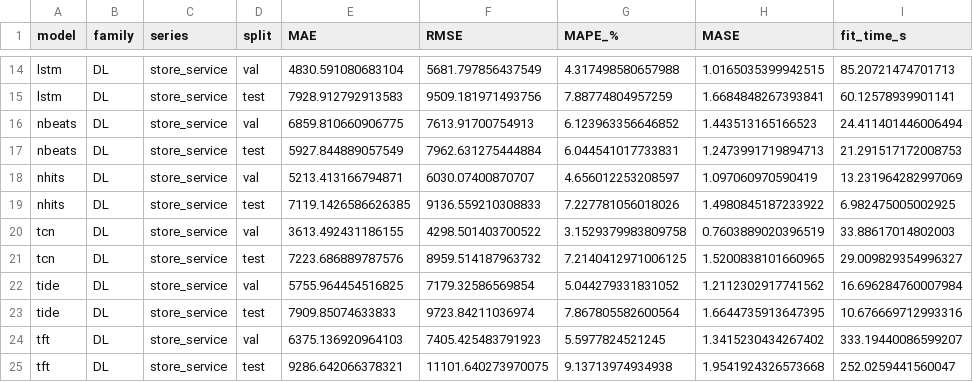
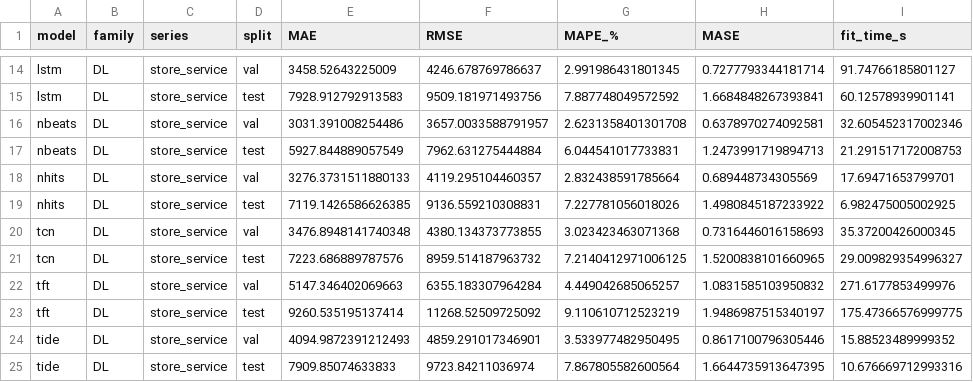
Before and after one commit to Juanma300102/mcd-ua-tsa, a CSV file: tp-final/results/04_dl.csv, drawn as a sheet; only a part is shown, gaps mark what is left out; removed rows and columns are numbered as before the commit, all else as after; the diff covers the shown part only; the diff names each change by its address in the sheet, - before the commit and + after, or states it on an @@ line.

```diff
--- a/tp-final/results/04_dl.csv
+++ b/tp-final/results/04_dl.csv
-E14 (MAE): 4830.591080683104
+E14 (MAE): 3458.52643225009
-F14 (RMSE): 5681.797856437549
+F14 (RMSE): 4246.678769786637
-G14 (MAPE_%): 4.317498580657988
+G14 (MAPE_%): 2.991986431801345
-H14 (MASE): 1.0165035399942515
+H14 (MASE): 0.7277793344181714
-I14 (fit_time_s): 85.20721474701713
+I14 (fit_time_s): 91.74766185801127
-G15 (MAPE_%): 7.88774804957259
+G15 (MAPE_%): 7.887748049572592
-E16 (MAE): 6859.810660906775
+E16 (MAE): 3031.391008254486
-F16 (RMSE): 7613.91700754913
+F16 (RMSE): 3657.0033588791957
-G16 (MAPE_%): 6.123963356646852
+G16 (MAPE_%): 2.6231358401301708
-H16 (MASE): 1.443513165166523
+H16 (MASE): 0.6378970274092581
-I16 (fit_time_s): 24.411401446006494
+I16 (fit_time_s): 32.605452317002346
-E18 (MAE): 5213.413166794871
+E18 (MAE): 3276.3731511880133
-F18 (RMSE): 6030.07400870707
+F18 (RMSE): 4119.295104460357
-G18 (MAPE_%): 4.656012253208597
+G18 (MAPE_%): 2.832438591785664
-H18 (MASE): 1.097060970590419
+H18 (MASE): 0.689448734305569
-I18 (fit_time_s): 13.231964282997069
+I18 (fit_time_s): 17.69471653799701
-F19 (RMSE): 9136.559210308833
+F19 (RMSE): 9136.559210308831
-E20 (MAE): 3613.492431186155
+E20 (MAE): 3476.8948141740348
-F20 (RMSE): 4298.501403700522
+F20 (RMSE): 4380.134373773855
-G20 (MAPE_%): 3.1529379983809758
+G20 (MAPE_%): 3.023423463071368
-H20 (MASE): 0.7603889020396519
+H20 (MASE): 0.7316446016158693
-I20 (fit_time_s): 33.88617014802003
+I20 (fit_time_s): 35.37200426000345
+row 22: tft | DL | store_service | val | 5147.346402069663 | 6355.183307964284 | 4.449042685065257 | 1.0831585103950832 | 271.6177853499976
+row 23: tft | DL | store_service | test | 9260.535195137414 | 11268.52509725092 | 9.110610712523219 | 1.9486987515340197 | 175.47366576999775
-E24 (MAE): 5755.964454516825
+E24 (MAE): 4094.9872391212493
-F24 (RMSE): 7179.32586569854
+F24 (RMSE): 4859.291017346901
-G24 (MAPE_%): 5.044279331831052
+G24 (MAPE_%): 3.533977482950495
-H24 (MASE): 1.2112302917741562
+H24 (MASE): 0.8617100796305446
-I24 (fit_time_s): 16.696284760007984
+I24 (fit_time_s): 15.88523489999352
-row 24: tft | DL | store_service | val | 6375.136920964103 | 7405.425483791923 | 5.5977824521245 | 1.3415230434267402 | 333.19440086599207
-row 25: tft | DL | store_service | test | 9286.642066378321 | 11101.640273970075 | 9.13713974934938 | 1.9541924326573668 | 252.0259441560047
```
Also changed, not shown: 2 added rows, 2 removed rows and 28 edited cells elsewhere in this file, tp-final/results/04_dl_seeds.csv, 5 other files.
